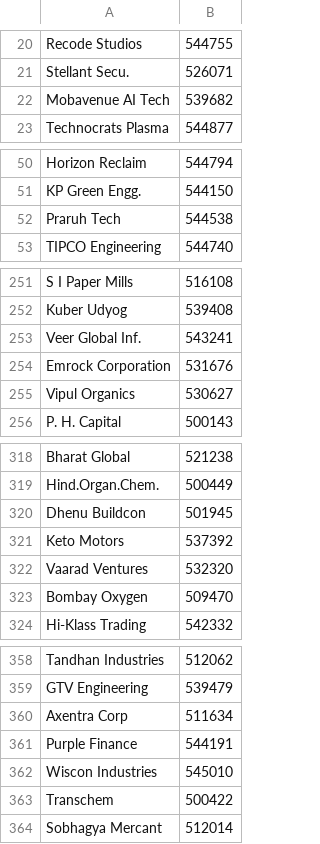
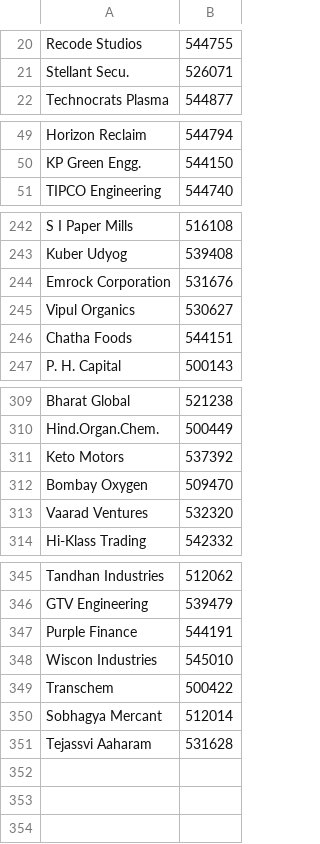
Before and after one commit to ceekay-munshot/glow-screener, a CSV file: public/data/revenue-mix-todo.csv, drawn as a sheet; only a part is shown, gaps mark what is left out; the diff covers the shown part only.

```diff
--- a/public/data/revenue-mix-todo.csv
+++ b/public/data/revenue-mix-todo.csv
@@ -21,3 +21,2 @@ Recode Studios, 544755
 Stellant Secu., 526071
-Mobavenue AI Tech, 539682
 Technocrats Plasma, 544877
@@ -51,3 +50,2 @@ Horizon Reclaim, 544794
 KP Green Engg., 544150
-Praruh Tech, 544538
 TIPCO Engineering, 544740
@@ -252,5 +243,5 @@ S I Paper Mills, 516108
 Kuber Udyog, 539408
-Veer Global Inf., 543241
 Emrock Corporation, 531676
 Vipul Organics, 530627
+Chatha Foods, 544151
 P. H. Capital, 500143
@@ -319,6 +310,5 @@ Bharat Global, 521238
 Hind.Organ.Chem., 500449
-Dhenu Buildcon, 501945
 Keto Motors, 537392
+Bombay Oxygen, 509470
 Vaarad Ventures, 532320
-Bombay Oxygen, 509470
 Hi-Klass Trading, 542332
@@ -359,3 +346,2 @@ Tandhan Industries, 512062
 GTV Engineering, 539479
-Axentra Corp, 511634
 Purple Finance, 544191
@@ -364 +350,2 @@ Transchem, 500422
 Sobhagya Mercant, 512014
+Tejassvi Aaharam, 531628
```
Also changed, not shown: 6 added rows, 14 removed rows, 3 moved rows and 4 edited cells elsewhere in this file.
